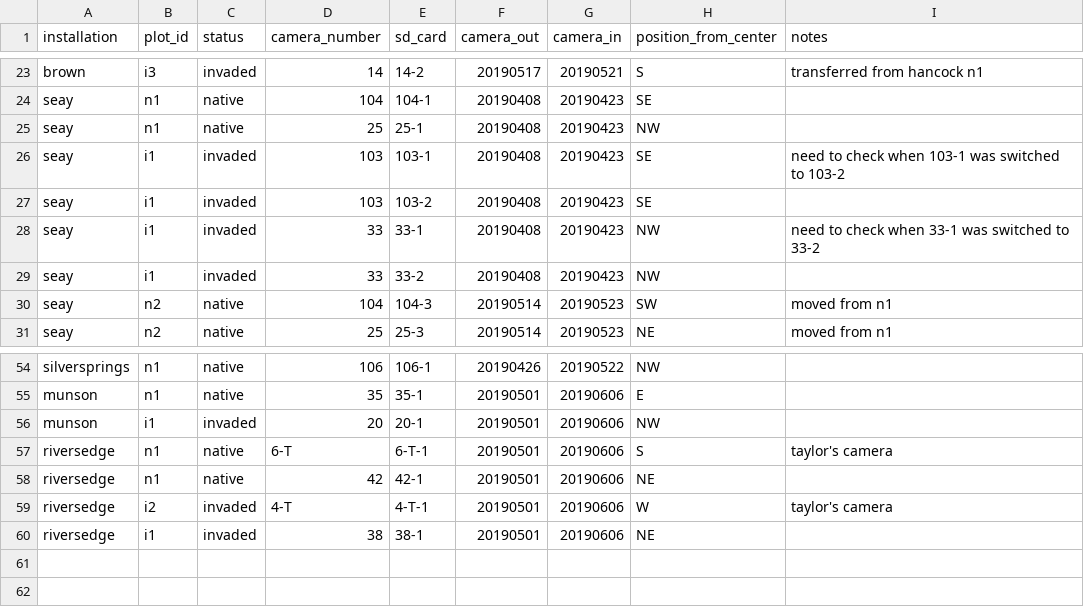
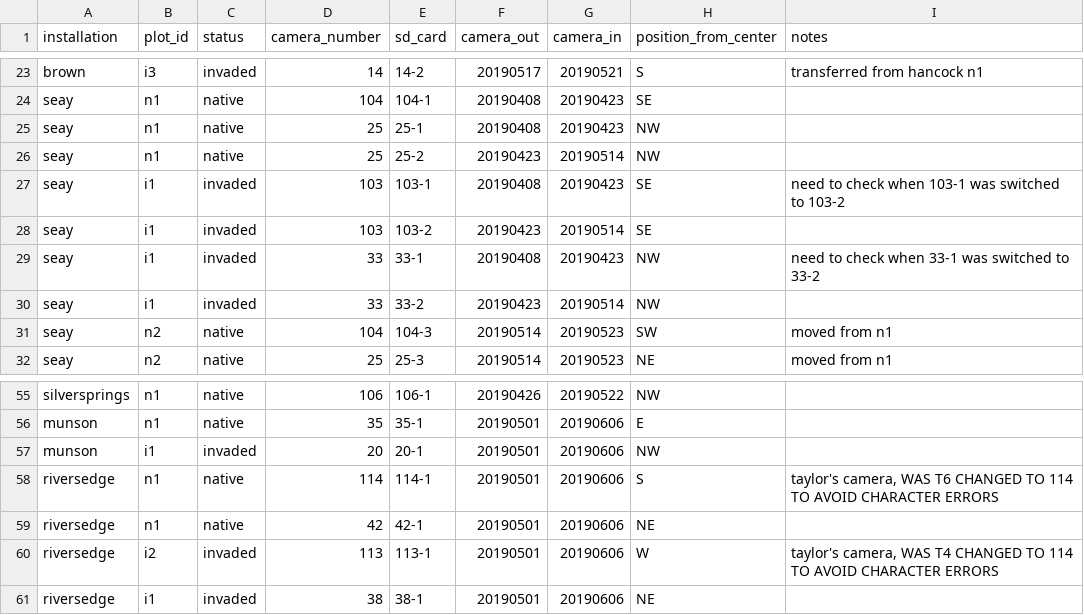
Before and after one commit to whalend/SERDP_Project, a CSV file: data/raw_data/2019_serdp_data/camera-traps-info.csv, drawn as a sheet; only a part is shown, gaps mark what is left out; addresses are those after the commit; the diff names each change by its address in the sheet, - before the commit and + after, or states it on an @@ line.

Commit message:
updated camera files to fix group errors

```diff
--- a/data/raw_data/2019_serdp_data/camera-traps-info.csv
+++ b/data/raw_data/2019_serdp_data/camera-traps-info.csv
+row 26: seay | n1 | native | 25 | 25-2 | 20190423 | 20190514 | NW
-F28 (camera_out): 20190408
+F28 (camera_out): 20190423
-G28 (camera_in): 20190423
+G28 (camera_in): 20190514
-F30 (camera_out): 20190408
+F30 (camera_out): 20190423
-G30 (camera_in): 20190423
+G30 (camera_in): 20190514
-D58 (camera_number): 6-T
+D58 (camera_number): 114
-E58 (sd_card): 6-T-1
+E58 (sd_card): 114-1
-I58 (notes): taylor's camera
+I58 (notes): taylor's camera, WAS T6 CHANGED TO 114 TO AVOID CHARACTER ERRORS
-D60 (camera_number): 4-T
+D60 (camera_number): 113
-E60 (sd_card): 4-T-1
+E60 (sd_card): 113-1
-I60 (notes): taylor's camera
+I60 (notes): taylor's camera, WAS T4 CHANGED TO 114 TO AVOID CHARACTER ERRORS
```
Also changed, not shown: 3 other files.
